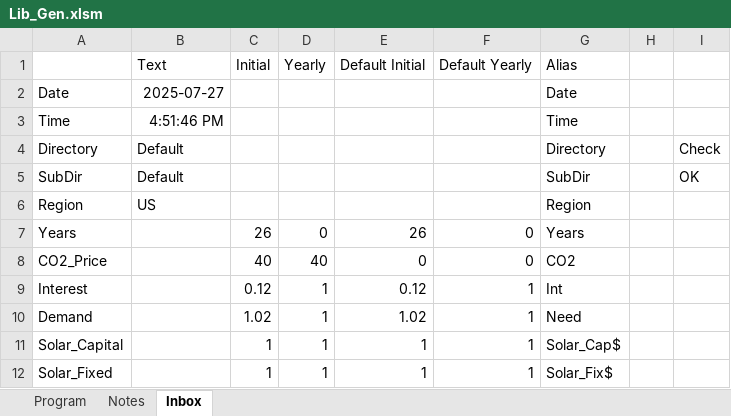
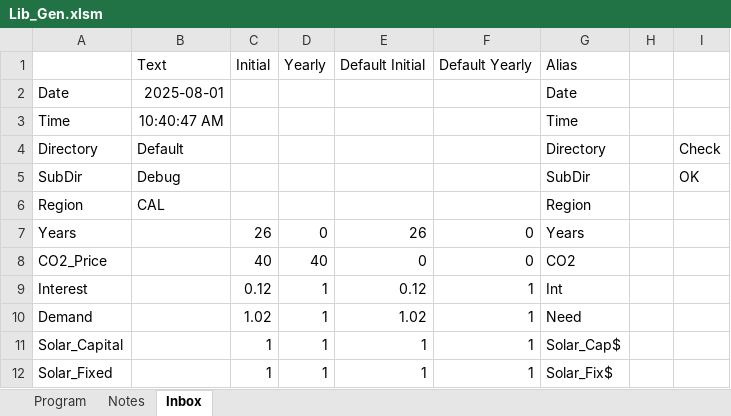
Before and after one commit to cliffgold/Optimize, an Excel workbook: Macro/Lib_Gen.xlsm, sheet Inbox, drawn as a sheet; only a part is shown; values as stored, in another font and other column widths than the file's, no borders; the diff names each change by its address in the sheet, - before the commit and + after, or states it on an @@ line.

```diff
--- a/Macro/Lib_Gen.xlsm (sheet Inbox)
+++ b/Macro/Lib_Gen.xlsm (sheet Inbox)
-B2 (Text): 2025-07-27
+B2 (Text): 2025-08-01
-B3 (Text): 4:51:46 PM
+B3 (Text): 10:40:47 AM
-B5 (Text): Default
+B5 (Text): Debug
-B6 (Text): US
+B6 (Text): CAL
```
Also changed, not shown: sheet Program, Macro/Lib_Compare_Gen.xlsm, 1 other file.
